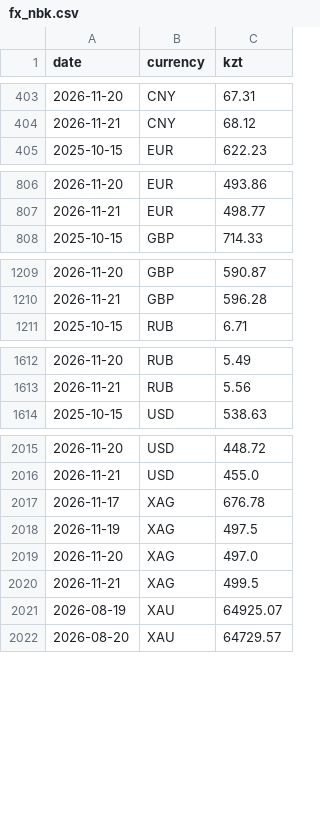
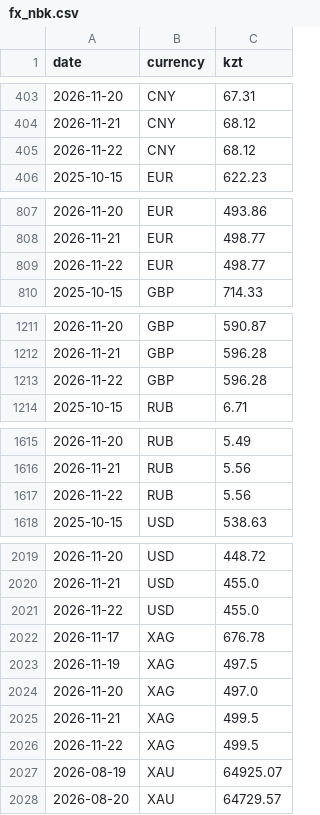
Before and after one commit to momQQ/tenge-machine, a CSV file: data/fx_nbk.csv, drawn as a sheet; only a part is shown, gaps mark what is left out.

```diff
--- a/data/fx_nbk.csv
+++ b/data/fx_nbk.csv
@@ -404,2 +404,3 @@ date,currency,kzt
 2026-11-21,CNY,68.12
+2026-11-22,CNY,68.12
 2025-10-15,EUR,622.23
@@ -807,2 +808,3 @@ date,currency,kzt
 2026-11-21,EUR,498.77
+2026-11-22,EUR,498.77
 2025-10-15,GBP,714.33
@@ -1210,2 +1212,3 @@ date,currency,kzt
 2026-11-21,GBP,596.28
+2026-11-22,GBP,596.28
 2025-10-15,RUB,6.71
@@ -1613,2 +1616,3 @@ date,currency,kzt
 2026-11-21,RUB,5.56
+2026-11-22,RUB,5.56
 2025-10-15,USD,538.63
@@ -2016,2 +2020,3 @@ date,currency,kzt
 2026-11-21,USD,455.0
+2026-11-22,USD,455.0
 2026-11-17,XAG,676.78
@@ -2020,2 +2025,3 @@ date,currency,kzt
 2026-11-21,XAG,499.5
+2026-11-22,XAG,499.5
 2026-08-19,XAU,64925.07
```
Also changed, not shown: data/prices.csv, data/rates_daily.csv, 3 other files.
